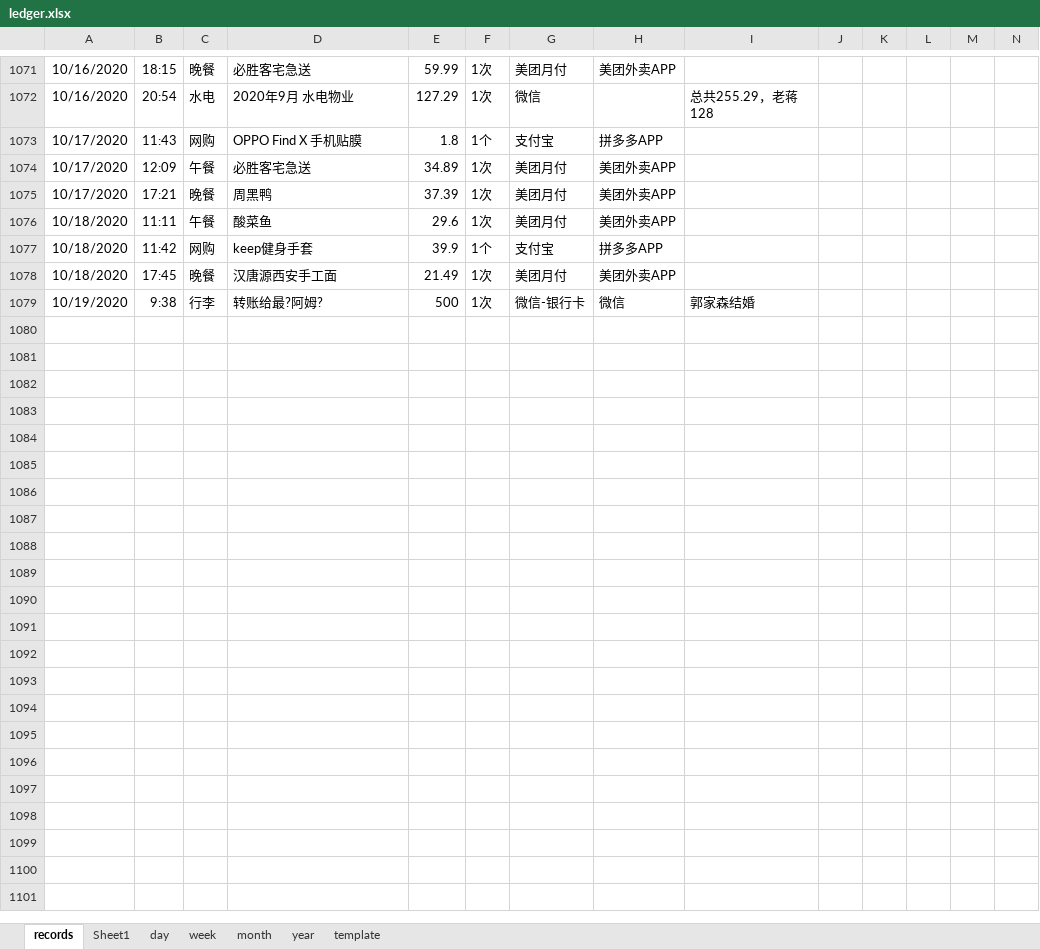
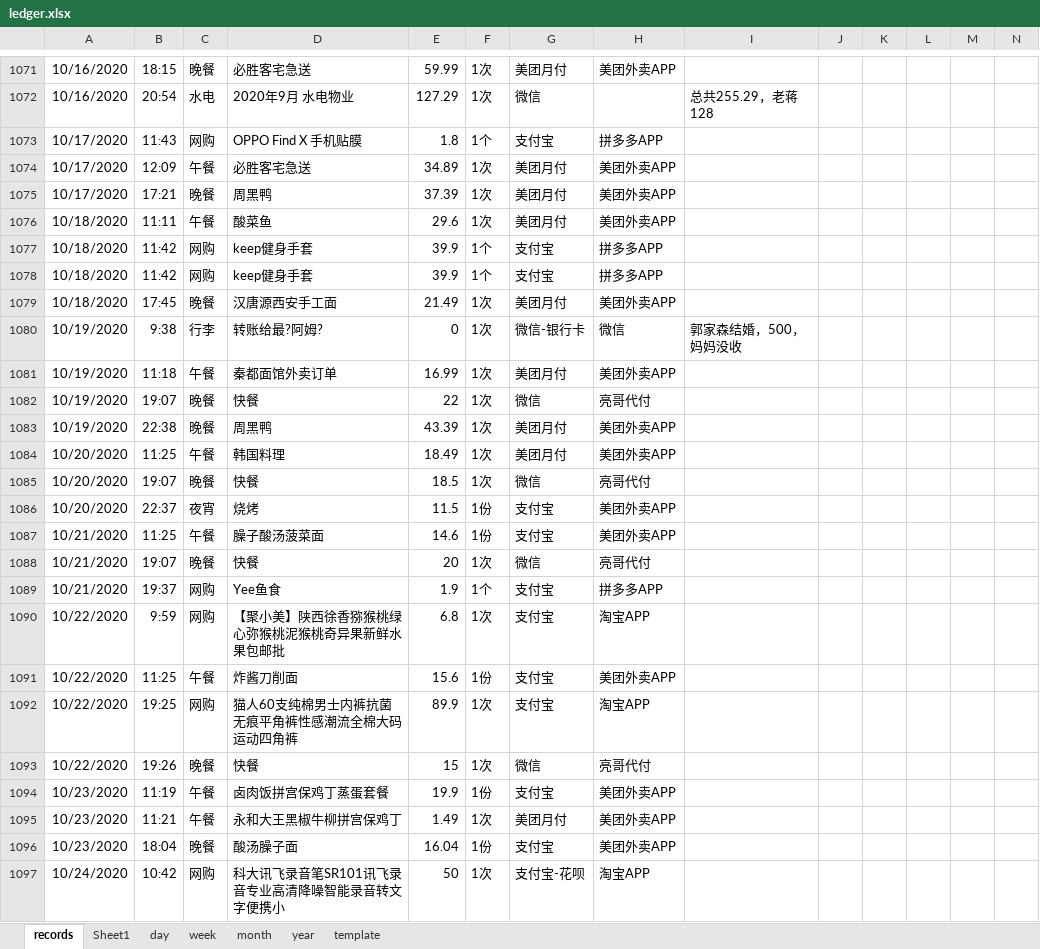
Before and after one commit to Gzhennaxia/Gzhennaxia.github.io, an Excel workbook: source/excel/ledger.xlsx, sheet records, drawn as a sheet; only a part is shown, gaps mark what is left out; values as stored, in another font and other column widths than the file's, no borders; table styles not drawn; addresses are those after the commit; rows hold the shown columns only; the diff covers the shown part only; the diff names each change by its address in the sheet, - before the commit and + after, or states it on an @@ line.

Commit message:
Update-116

```diff
--- a/source/excel/ledger.xlsx (sheet records)
+++ b/source/excel/ledger.xlsx (sheet records)
+row 1078: 10/18/2020 | 11:42 | 网购 | keep健身手套 | 39.9 | 1个 | 支付宝 | 拼多多APP
-E1080: 500
+E1080: 0
-I1080: 郭家森结婚
+I1080: 郭家森结婚，500，妈妈没收
+row 1081: 10/19/2020 | 11:18 | 午餐 | 秦都面馆外卖订单 | 16.99 | 1次 | 美团月付 | 美团外卖APP
+row 1082: 10/19/2020 | 19:07 | 晚餐 | 快餐 | 22 | 1次 | 微信 | 亮哥代付
+row 1083: 10/19/2020 | 22:38 | 晚餐 | 周黑鸭 | 43.39 | 1次 | 美团月付 | 美团外卖APP
+row 1084: 10/20/2020 | 11:25 | 午餐 | 韩国料理 | 18.49 | 1次 | 美团月付 | 美团外卖APP
+row 1085: 10/20/2020 | 19:07 | 晚餐 | 快餐 | 18.5 | 1次 | 微信 | 亮哥代付
+row 1086: 10/20/2020 | 22:37 | 夜宵 | 烧烤 | 11.5 | 1份 | 支付宝 | 美团外卖APP
+row 1087: 10/21/2020 | 11:25 | 午餐 | 臊子酸汤菠菜面 | 14.6 | 1份 | 支付宝 | 美团外卖APP
+row 1088: 10/21/2020 | 19:07 | 晚餐 | 快餐 | 20 | 1次 | 微信 | 亮哥代付
+row 1089: 10/21/2020 | 19:37 | 网购 | Yee鱼食 | 1.9 | 1个 | 支付宝 | 拼多多APP
+row 1090: 10/22/2020 | 9:59 | 网购 | 【聚小美】陕西徐香猕猴桃绿心弥猴桃泥猴桃奇异果新鲜水果包邮批 | 6.8 | 1次 | 支付宝 | 淘宝APP
+row 1091: 10/22/2020 | 11:25 | 午餐 | 炸酱刀削面 | 15.6 | 1份 | 支付宝 | 美团外卖APP
+row 1092: 10/22/2020 | 19:25 | 网购 | 猫人60支纯棉男士内裤抗菌无痕平角裤性感潮流全棉大码运动四角裤 | 89.9 | 1次 | 支付宝 | 淘宝APP
+row 1093: 10/22/2020 | 19:26 | 晚餐 | 快餐 | 15 | 1次 | 微信 | 亮哥代付
+row 1094: 10/23/2020 | 11:19 | 午餐 | 卤肉饭拼宫保鸡丁蒸蛋套餐 | 19.9 | 1份 | 支付宝 | 美团外卖APP
+row 1095: 10/23/2020 | 11:21 | 午餐 | 永和大王黑椒牛柳拼宫保鸡丁 | 1.49 | 1次 | 美团月付 | 美团外卖APP
+row 1096: 10/23/2020 | 18:04 | 晚餐 | 酸汤臊子面 | 16.04 | 1份 | 支付宝 | 美团外卖APP
+row 1097: 10/24/2020 | 10:42 | 网购 | 科大讯飞录音笔SR101讯飞录音专业高清降噪智能录音转文字便携小 | 50 | 1次 | 支付宝-花呗 | 淘宝APP
```
Also changed, not shown: 13 added rows elsewhere in this sheet, formulas that keep their value.
